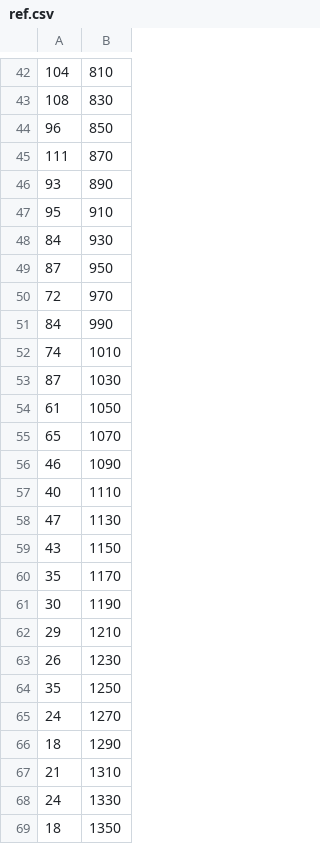
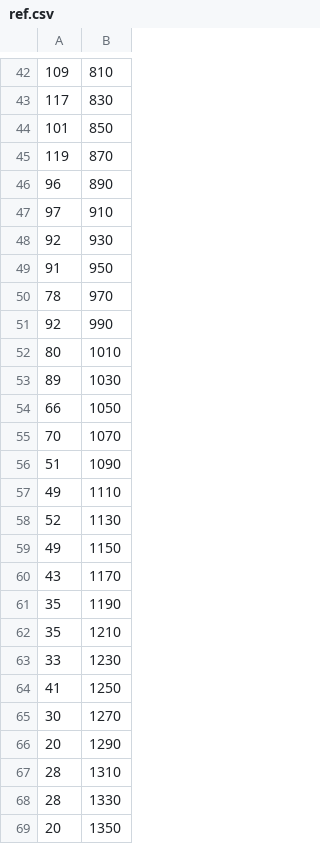
Before and after one commit to RumbleDB/iris-hep-benchmark-bigquery, a CSV file: 5/ref.csv, drawn as a sheet; only a part is shown, gaps mark what is left out; the diff covers the shown part only.

```diff
--- a/5/ref.csv
+++ b/5/ref.csv
@@ -42,28 +42,28 @@
-104,810
-108,830
-96,850
-111,870
-93,890
-95,910
-84,930
-87,950
-72,970
-84,990
-74,1010
-87,1030
-61,1050
-65,1070
-46,1090
-40,1110
-47,1130
-43,1150
-35,1170
-30,1190
-29,1210
-26,1230
-35,1250
-24,1270
-18,1290
-21,1310
-24,1330
-18,1350
+109,810
+117,830
+101,850
+119,870
+96,890
+97,910
+92,930
+91,950
+78,970
+92,990
+80,1010
+89,1030
+66,1050
+70,1070
+51,1090
+49,1110
+52,1130
+49,1150
+43,1170
+35,1190
+35,1210
+33,1230
+41,1250
+30,1270
+20,1290
+28,1310
+28,1330
+20,1350
```
Also changed, not shown: 50 edited cells elsewhere in this file.
